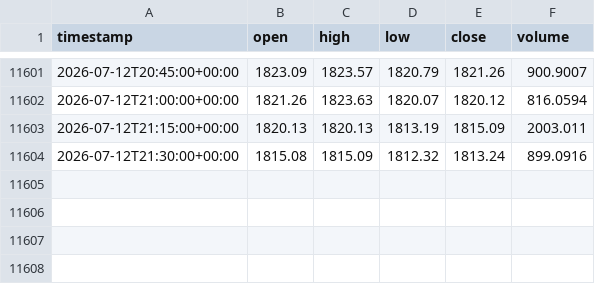
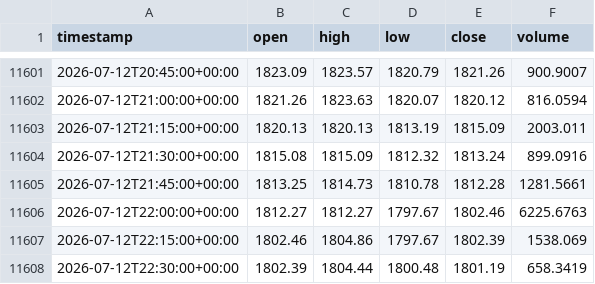
Before and after one commit to newHazel/xau-trading-bot, a CSV file: data/candles/ETHUSDT/15m.csv, drawn as a sheet; only a part is shown, gaps mark what is left out.

Commit message:
chore(data): candle update 2026-07-12T22:53Z

```diff
--- a/data/candles/ETHUSDT/15m.csv
+++ b/data/candles/ETHUSDT/15m.csv
@@ -11604 +11604,5 @@ timestamp,open,high,low,close,volume
 2026-07-12T21:30:00+00:00,1815.08,1815.09,1812.32,1813.24,899.0916
+2026-07-12T21:45:00+00:00,1813.25,1814.73,1810.78,1812.28,1281.5661
+2026-07-12T22:00:00+00:00,1812.27,1812.27,1797.67,1802.46,6225.6763
+2026-07-12T22:15:00+00:00,1802.46,1804.86,1797.67,1802.39,1538.069
+2026-07-12T22:30:00+00:00,1802.39,1804.44,1800.48,1801.19,658.3419
```
Also changed, not shown: data/candles/AVAXUSDT/15m.csv, data/candles/DOGEUSDT/15m.csv, 24 other files.
